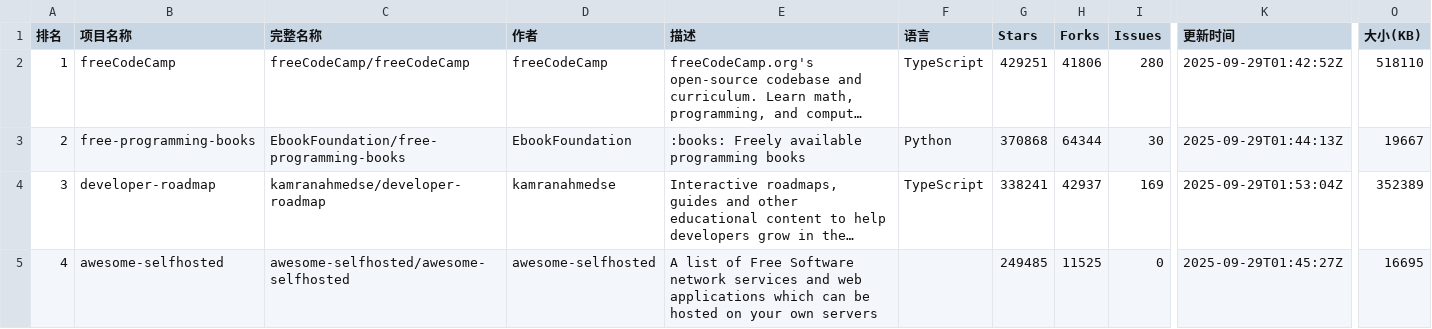
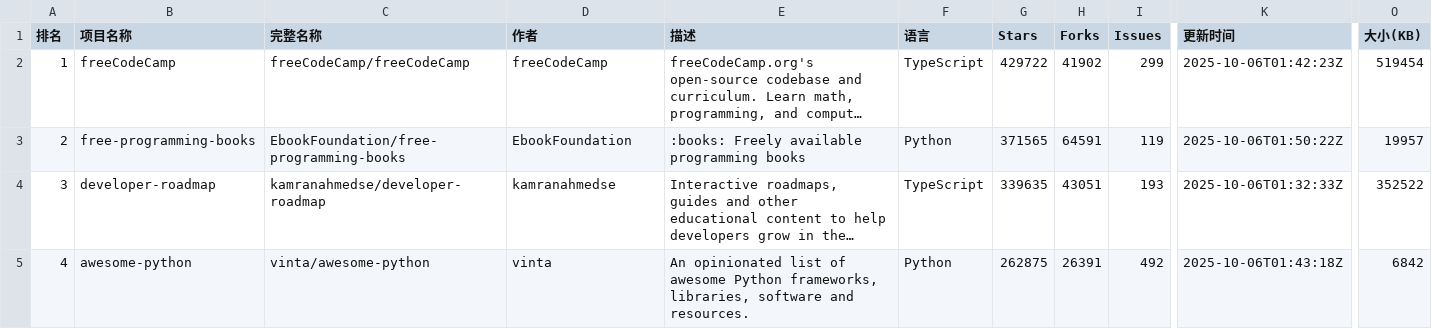
Before and after one commit to aimkick/githubrank, a CSV file: data/📈 本周成长最快_排名.csv, drawn as a sheet; only a part is shown, gaps mark what is left out; long unchanged cells end in …; the diff covers the shown part only; the diff names each change by its address in the sheet, - before the commit and + after, or states it on an @@ line.

```diff
--- a/data/📈 本周成长最快_排名.csv
+++ b/data/📈 本周成长最快_排名.csv
-G2 (Stars): 429251
+G2 (Stars): 429722
-H2 (Forks): 41806
+H2 (Forks): 41902
-I2 (Issues): 280
+I2 (Issues): 299
-K2 (更新时间): 2025-09-29T01:42:52Z
+K2 (更新时间): 2025-10-06T01:42:23Z
-O2 (大小(KB)): 518110
+O2 (大小(KB)): 519454
-G3 (Stars): 370868
+G3 (Stars): 371565
-H3 (Forks): 64344
+H3 (Forks): 64591
-I3 (Issues): 30
+I3 (Issues): 119
-K3 (更新时间): 2025-09-29T01:44:13Z
+K3 (更新时间): 2025-10-06T01:50:22Z
-O3 (大小(KB)): 19667
+O3 (大小(KB)): 19957
-G4 (Stars): 338241
+G4 (Stars): 339635
-H4 (Forks): 42937
+H4 (Forks): 43051
-I4 (Issues): 169
+I4 (Issues): 193
-K4 (更新时间): 2025-09-29T01:53:04Z
+K4 (更新时间): 2025-10-06T01:32:33Z
-O4 (大小(KB)): 352389
+O4 (大小(KB)): 352522
-B5 (项目名称): awesome-selfhosted
+B5 (项目名称): awesome-python
-C5 (完整名称): awesome-selfhosted/awesome-selfhosted
+C5 (完整名称): vinta/awesome-python
-D5 (作者): awesome-selfhosted
+D5 (作者): vinta
-E5 (描述): A list of Free Software network services and web applications which can be hosted on your own servers
+E5 (描述): An opinionated list of awesome Python frameworks, libraries, software and resources.
-F5 (语言): (empty)
+F5 (语言): Python
-G5 (Stars): 249485
+G5 (Stars): 262875
-H5 (Forks): 11525
+H5 (Forks): 26391
-I5 (Issues): 0
+I5 (Issues): 492
-K5 (更新时间): 2025-09-29T01:45:27Z
+K5 (更新时间): 2025-10-06T01:43:18Z
-O5 (大小(KB)): 16695
+O5 (大小(KB)): 6842
```
Also changed, not shown: 135 edited cells elsewhere in this file, data/Elixir_排名.csv, data/Haskell_排名.csv, 13 other files.
